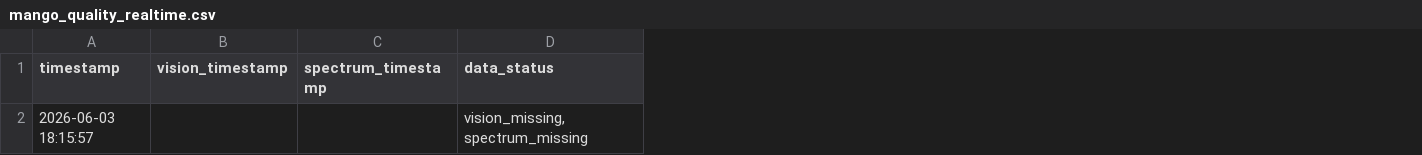
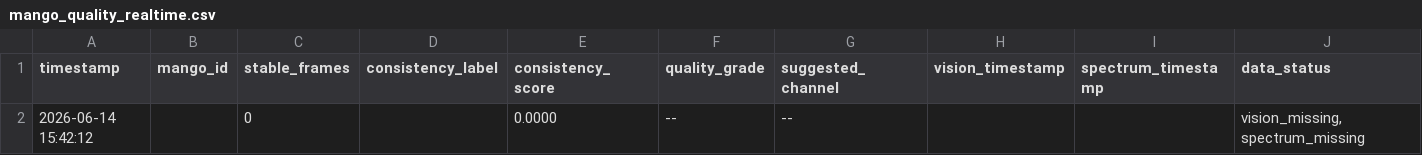
Before and after one commit to R0SEele/ELF2, a CSV file: datas/csv/mango_quality_realtime.csv, drawn as a sheet; only a part is shown; the diff names each change by its address in the sheet, - before the commit and + after, or states it on an @@ line.

```diff
--- a/datas/csv/mango_quality_realtime.csv
+++ b/datas/csv/mango_quality_realtime.csv
+column B (mango_id), empty
+column C (stable_frames), row 2: 0
+column D (consistency_label), empty
+column E (consistency_score), row 2: 0.0000
+column F (quality_grade), row 2: --
+column G (suggested_channel), row 2: --
-A2 (timestamp): 2026-06-03 18:15:57
+A2 (timestamp): 2026-06-14 15:42:12
```
Also changed, not shown: 37 other files.
